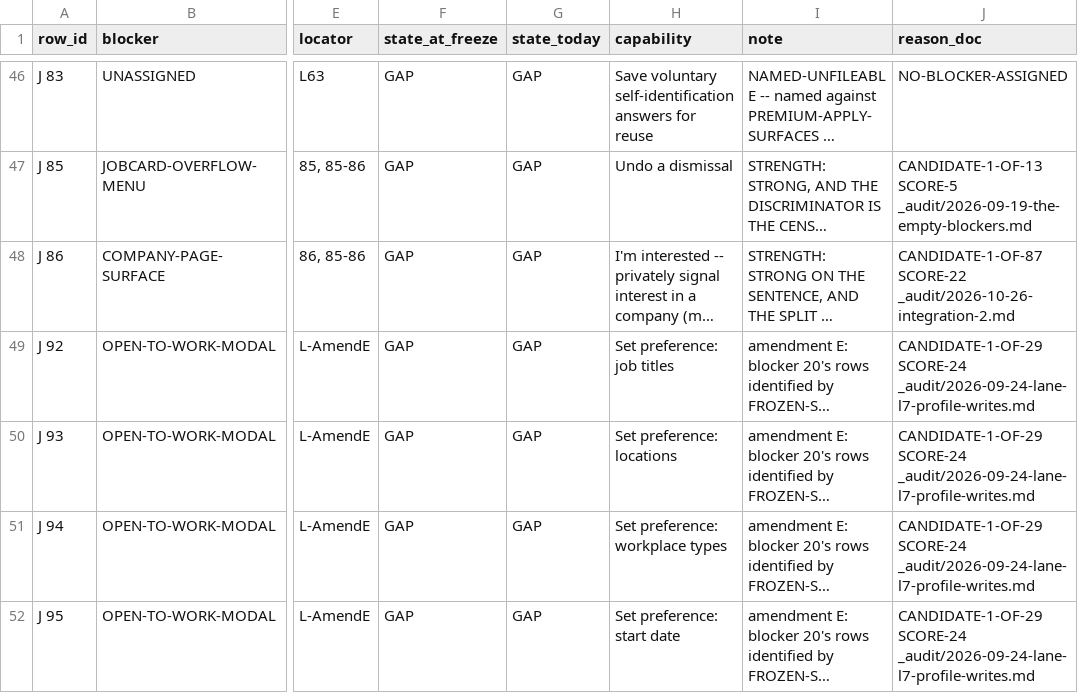
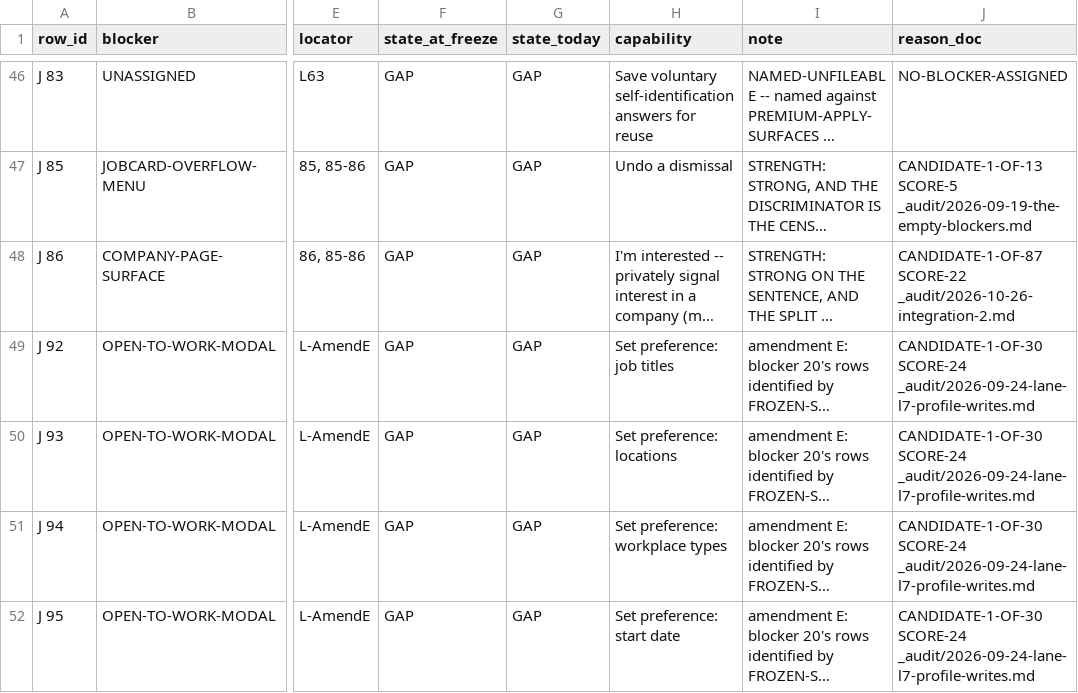
Before and after one commit to Sundeepg98/linkedin-mcp, a TSV file: _audit/_census/blocker-map.tsv, drawn as a sheet; only a part is shown, gaps mark what is left out; long unchanged cells end in …; the diff covers the shown part only; the diff names each change by its address in the sheet, - before the commit and + after, or states it on an @@ line.

```diff
--- a/_audit/_census/blocker-map.tsv
+++ b/_audit/_census/blocker-map.tsv
-J49:J52 (reason_doc): CANDIDATE-1-OF-29 SCORE-24 _audit/2026-09-24-lane-l7-profile-writes.md
+J49:J52 (reason_doc): CANDIDATE-1-OF-30 SCORE-24 _audit/2026-09-24-lane-l7-profile-writes.md
```
Also changed, not shown: 24 edited cells elsewhere in this file, 10 other files.
